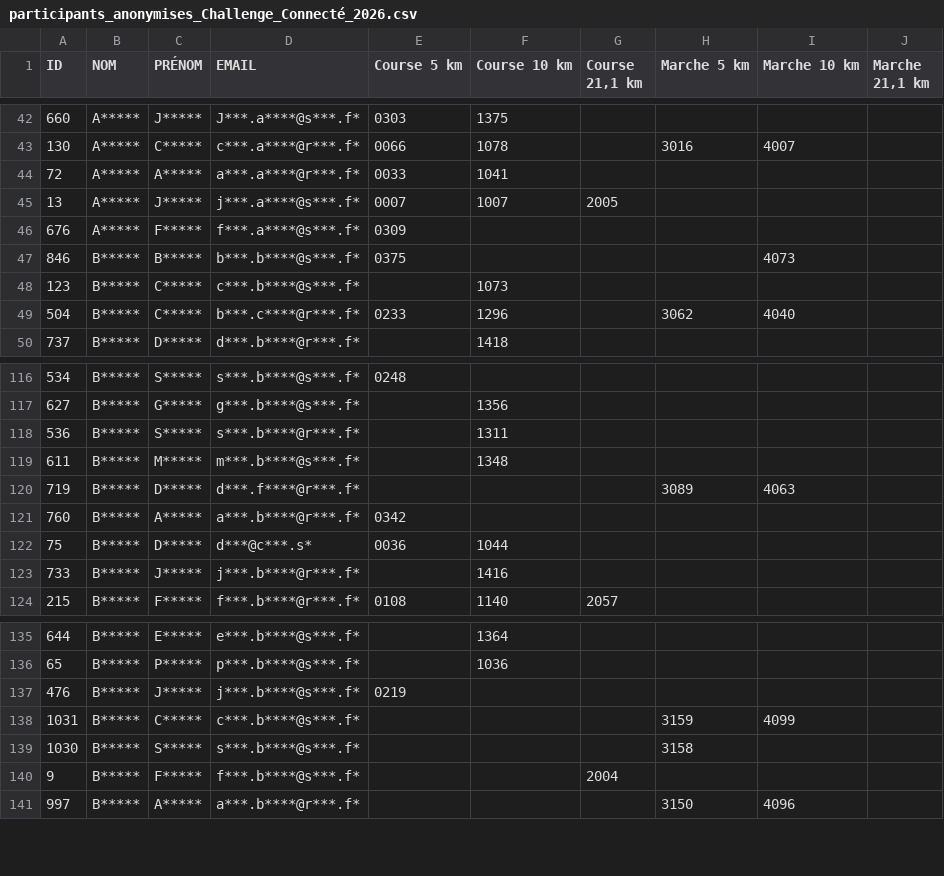
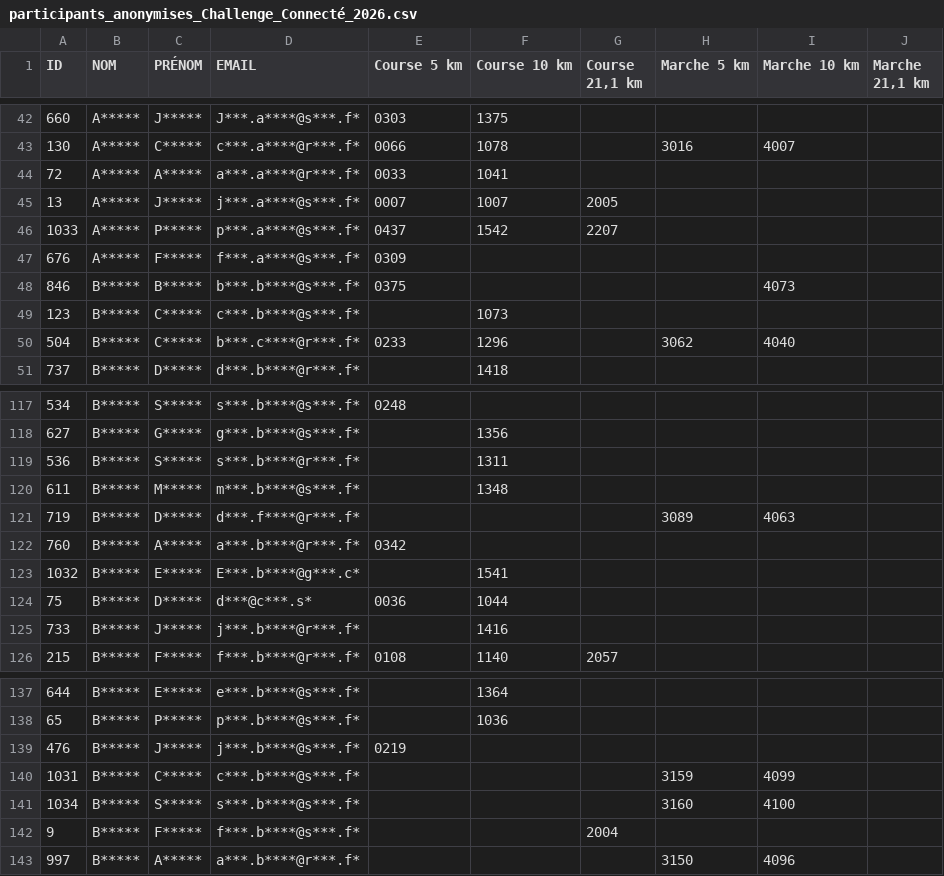
Before and after one commit to n58s29/SoRunning-inscriptions-2026, a CSV file: data/participants_anonymises_Challenge_Connecté_2026.csv, drawn as a sheet; only a part is shown, gaps mark what is left out.

Commit message:
Update participants_anonymises_Challenge_Connecté_2026.csv

```diff
--- a/data/participants_anonymises_Challenge_Connecté_2026.csv
+++ b/data/participants_anonymises_Challenge_Connecté_2026.csv
@@ -45,2 +45,3 @@
 "13";"A*****";"J*****";"j***.a****@s***.f*";"0007";"1007";"2005";"";"";""
+"1033";"A*****";"P*****";"p***.a****@s***.f*";"0437";"1542";"2207";"";"";""
 "676";"A*****";"F*****";"f***.a****@s***.f*";"0309";"";"";"";"";""
@@ -121,2 +122,3 @@
 "760";"B*****";"A*****";"a***.b****@r***.f*";"0342";"";"";"";"";""
+"1032";"B*****";"E*****";"E***.b****@g***.c*";"";"1541";"";"";"";""
 "75";"B*****";"D*****";"d***@c***.s*";"0036";"1044";"";"";"";""
@@ -138,3 +140,3 @@
 "1031";"B*****";"C*****";"c***.b****@s***.f*";"";"";"";"3159";"4099";""
-"1030";"B*****";"S*****";"s***.b****@s***.f*";"";"";"";"3158";"";""
+"1034";"B*****";"S*****";"s***.b****@s***.f*";"";"";"";"3160";"4100";""
 "9";"B*****";"F*****";"f***.b****@s***.f*";"";"";"2004";"";"";""
```
